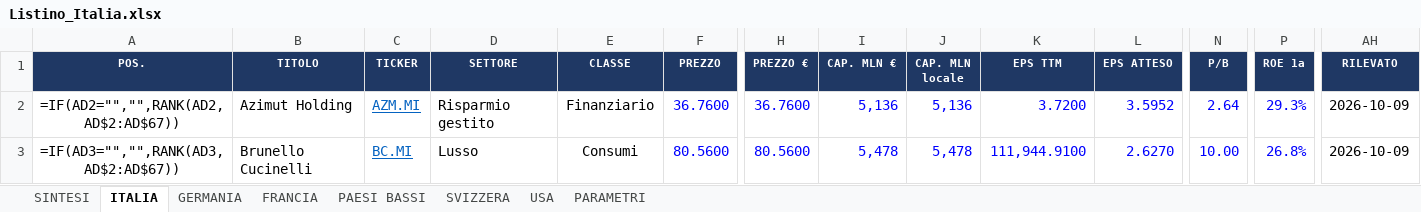
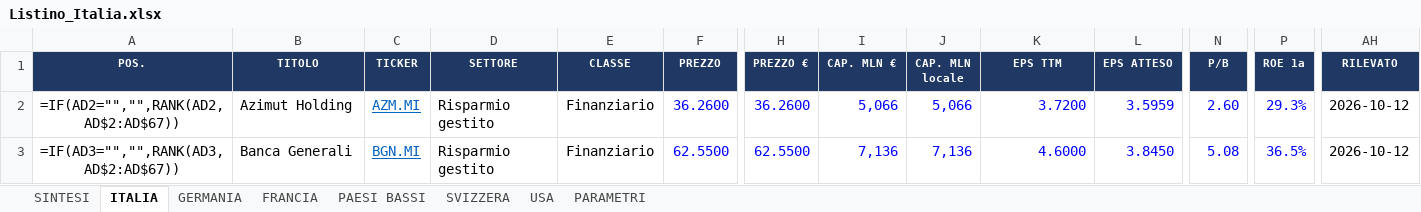
Before and after one commit to FPTechResearch/listino-dati, an Excel workbook: Listino_Italia.xlsx, sheet ITALIA, drawn as a sheet; only a part is shown, gaps mark what is left out; values as stored, in another font and other column widths than the file's, no borders; formulas without a stored value are shown as written; conditional formats not drawn; the diff covers the shown part only; the diff names each change by its address in the sheet, - before the commit and + after, or states it on an @@ line.

```diff
--- a/Listino_Italia.xlsx (sheet ITALIA)
+++ b/Listino_Italia.xlsx (sheet ITALIA)
-F2 (PREZZO): 36.7600
+F2 (PREZZO): 36.2600
-H2 (PREZZO €): 36.7600
+H2 (PREZZO €): 36.2600
-I2 (CAP. MLN €): 5,136
+I2 (CAP. MLN €): 5,066
-J2 (CAP. MLN locale): 5,136
+J2 (CAP. MLN locale): 5,066
-L2 (EPS ATTESO): 3.5952
+L2 (EPS ATTESO): 3.5959
-N2 (P/B): 2.64
+N2 (P/B): 2.60
-AH2:AH3 (RILEVATO): 2026-10-09
+AH2:AH3 (RILEVATO): 2026-10-12
-B3 (TITOLO): Brunello Cucinelli
+B3 (TITOLO): Banca Generali
-C3 (TICKER): BC.MI
+C3 (TICKER): BGN.MI
-D3 (SETTORE): Lusso
+D3 (SETTORE): Risparmio gestito
-E3 (CLASSE): Consumi
+E3 (CLASSE): Finanziario
-F3 (PREZZO): 80.5600
+F3 (PREZZO): 62.5500
-H3 (PREZZO €): 80.5600
+H3 (PREZZO €): 62.5500
-I3 (CAP. MLN €): 5,478
+I3 (CAP. MLN €): 7,136
-J3 (CAP. MLN locale): 5,478
+J3 (CAP. MLN locale): 7,136
-K3 (EPS TTM): 111,944.9100
+K3 (EPS TTM): 4.6000
-L3 (EPS ATTESO): 2.6270
+L3 (EPS ATTESO): 3.8450
-N3 (P/B): 10.00
+N3 (P/B): 5.08
-P3 (ROE 1a): 26.8%
+P3 (ROE 1a): 36.5%
```
Also changed, not shown: 880 edited cells elsewhere in this sheet, sheet USA, sheet GERMANIA, sheet FRANCIA, sheet PAESI BASSI, sheet SVIZZERA, 3 other files.
